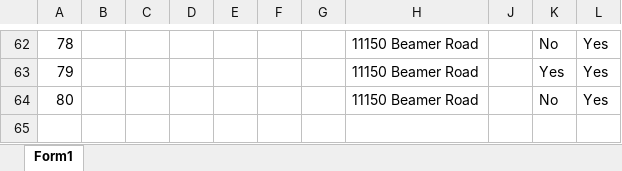
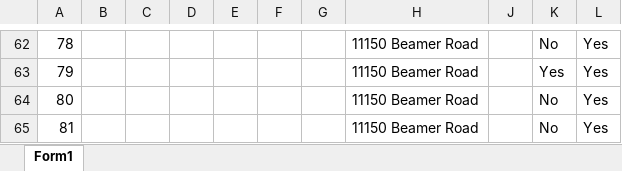
Before and after one commit to cellistalentpath/flood-server, an Excel workbook: flood-data.xlsx, sheet Form1, drawn as a sheet; only a part is shown, gaps mark what is left out; values as stored, in another font and other column widths than the file's, no borders; table styles not drawn; the diff names each change by its address in the sheet, - before the commit and + after, or states it on an @@ line.

Commit message:
new data

```diff
--- a/flood-data.xlsx (sheet Form1)
+++ b/flood-data.xlsx (sheet Form1)
+row 65: 81 |  |  |  |  |  |  | 11150 Beamer Road |  | No | Yes
```
Also changed, not shown: 1 other file.
